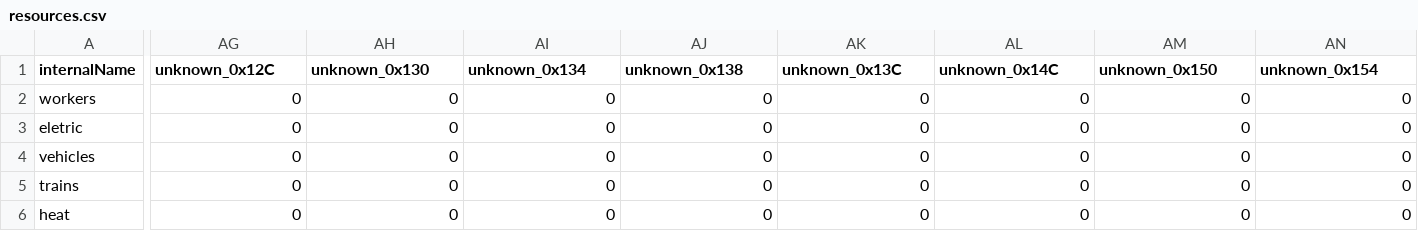
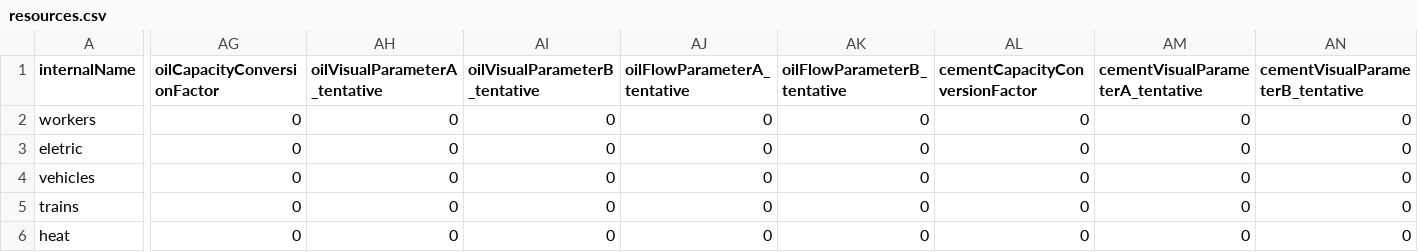
Before and after one commit to PresFox/soviet-republic-research, a CSV file: resources.csv, drawn as a sheet; only a part is shown, gaps mark what is left out; the diff covers the shown part only; the diff names each change by its address in the sheet, - before the commit and + after, or states it on an @@ line.

```diff
--- a/resources.csv
+++ b/resources.csv
-AG1: unknown_0x12C
+AG1: oilCapacityConversionFactor
-AH1: unknown_0x130
+AH1: oilVisualParameterA_tentative
-AI1: unknown_0x134
+AI1: oilVisualParameterB_tentative
-AJ1: unknown_0x138
+AJ1: oilFlowParameterA_tentative
-AK1: unknown_0x13C
+AK1: oilFlowParameterB_tentative
-AL1: unknown_0x14C
+AL1: cementCapacityConversionFactor
-AM1: unknown_0x150
+AM1: cementVisualParameterA_tentative
-AN1: unknown_0x154
+AN1: cementVisualParameterB_tentative
```
Also changed, not shown: 44 edited cells elsewhere in this file, 4 other files.
